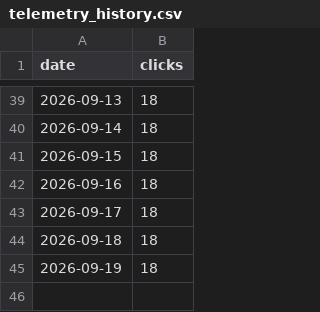
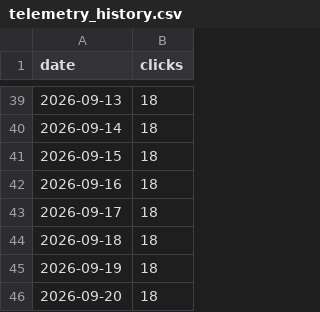
Before and after one commit to naygno/green-computing-araras, a CSV file: assets/telemetry_history.csv, drawn as a sheet; only a part is shown, gaps mark what is left out.

```diff
--- a/assets/telemetry_history.csv
+++ b/assets/telemetry_history.csv
@@ -45 +45,2 @@ date,clicks
 2026-09-19,18
+2026-09-20,18
```
Also changed, not shown: 2 other files.
